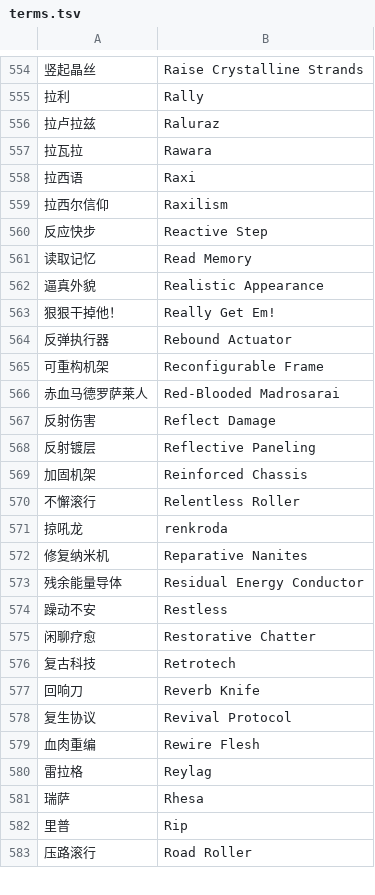
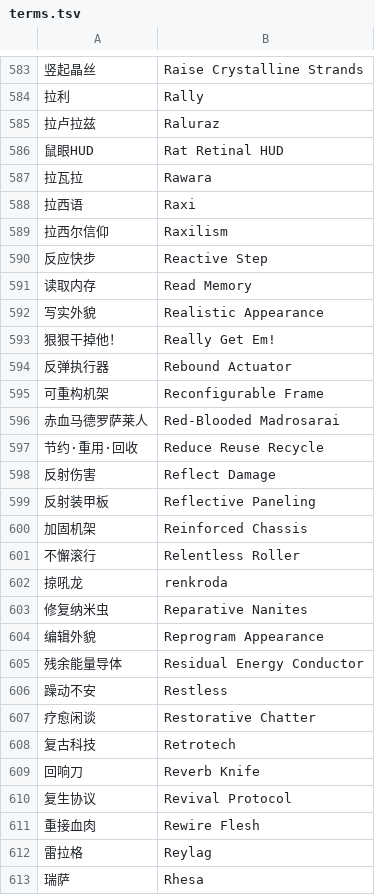
Before and after one commit to TenteiGengetsu/anachronism-cn, a TSV file: reports/terms.tsv, drawn as a sheet; only a part is shown, gaps mark what is left out; the shorter side is filled out with more unchanged rows; addresses are those after the commit; the diff covers the shown part only; the diff names each change by its address in the sheet, - before the commit and + after, or states it on an @@ line.

```diff
--- a/reports/terms.tsv
+++ b/reports/terms.tsv
+row 586: 鼠眼HUD | Rat Retinal HUD
-A591: 读取记忆
+A591: 读取内存
-A592: 逼真外貌
+A592: 写实外貌
+row 597: 节约·重用·回收 | Reduce Reuse Recycle
-A599: 反射镀层
+A599: 反射装甲板
-A603: 修复纳米机
+A603: 修复纳米虫
+row 604: 编辑外貌 | Reprogram Appearance
-A607: 闲聊疗愈
+A607: 疗愈闲谈
-A611: 血肉重编
+A611: 重接血肉
```
Also changed, not shown: 46 added rows and 81 edited cells elsewhere in this file, 19 other files.
